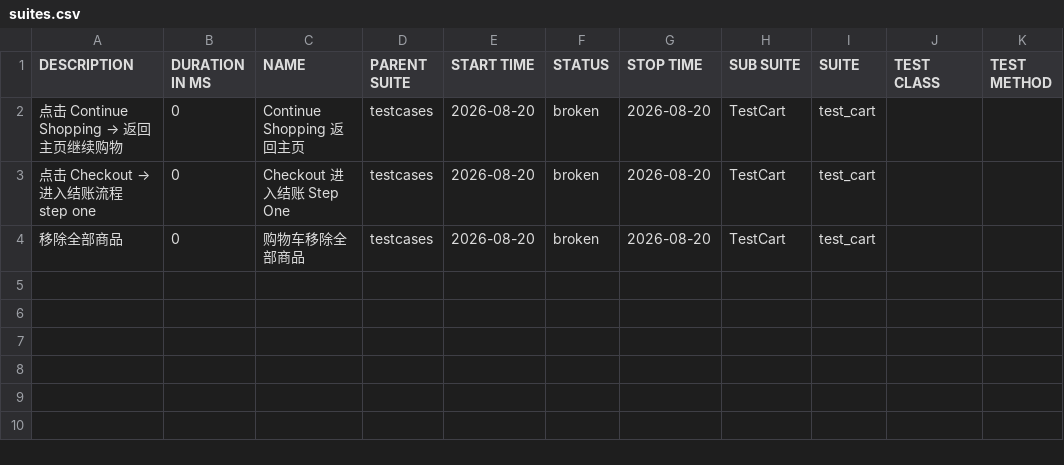
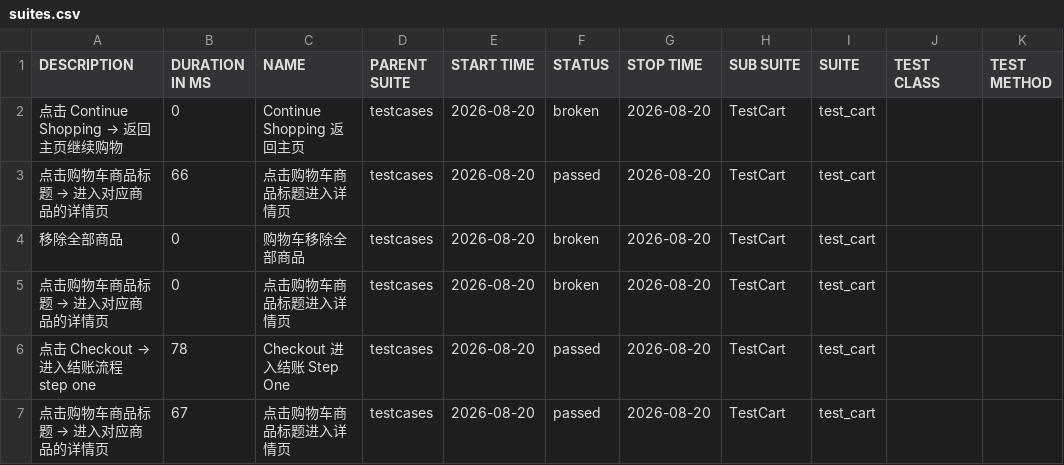
Before and after one commit to 1111111111-1111111111/SauceDemo-TestAuto, a CSV file: data/suites.csv, drawn as a sheet.

```diff
--- a/data/suites.csv
+++ b/data/suites.csv
@@ -2,3 +2,6 @@
 "点击 Continue Shopping → 返回主页继续购物","0","Continue Shopping 返回主页","testcases","2026-08-20","broken","2026-08-20","TestCart","test_cart","",""
-"点击 Checkout → 进入结账流程 step one","0","Checkout 进入结账 Step One","testcases","2026-08-20","broken","2026-08-20","TestCart","test_cart","",""
+"点击购物车商品标题 → 进入对应商品的详情页","66","点击购物车商品标题进入详情页","testcases","2026-08-20","passed","2026-08-20","TestCart","test_cart","",""
 "移除全部商品","0","购物车移除全部商品","testcases","2026-08-20","broken","2026-08-20","TestCart","test_cart","",""
+"点击购物车商品标题 → 进入对应商品的详情页","0","点击购物车商品标题进入详情页","testcases","2026-08-20","broken","2026-08-20","TestCart","test_cart","",""
+"点击 Checkout → 进入结账流程 step one","78","Checkout 进入结账 Step One","testcases","2026-08-20","passed","2026-08-20","TestCart","test_cart","",""
+"点击购物车商品标题 → 进入对应商品的详情页","67","点击购物车商品标题进入详情页","testcases","2026-08-20","passed","2026-08-20","TestCart","test_cart","",""
```
Also changed, not shown: data/behaviors.csv, 56 other files.
